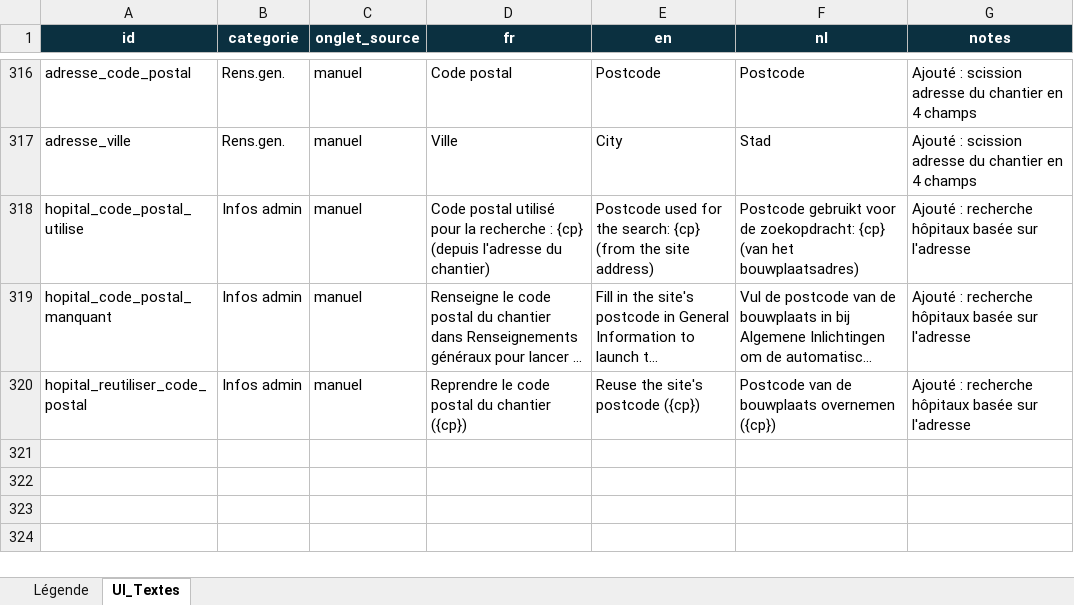
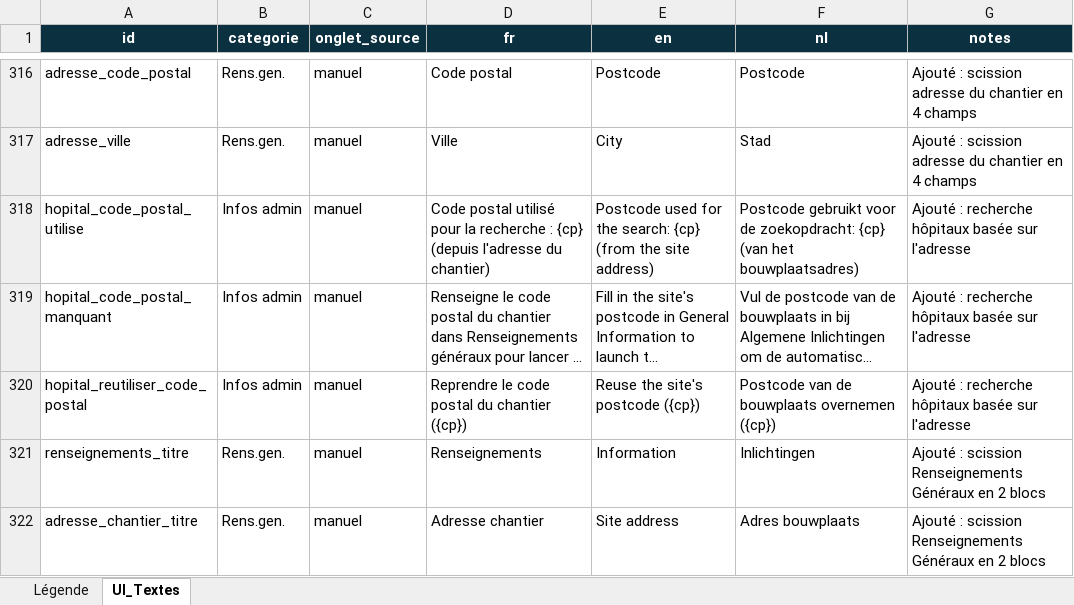
Before and after one commit to Bassistedric/RePSS, an Excel workbook: RePSS_UI_Textes_maitre.xlsx, sheet UI_Textes, drawn as a sheet; only a part is shown, gaps mark what is left out; long unchanged cells end in …; values as stored, in another font and other column widths than the file's, no borders; the diff names each change by its address in the sheet, - before the commit and + after, or states it on an @@ line.

```diff
--- a/RePSS_UI_Textes_maitre.xlsx (sheet UI_Textes)
+++ b/RePSS_UI_Textes_maitre.xlsx (sheet UI_Textes)
+row 321: renseignements_titre | Rens.gen. | manuel | Renseignements | Information | Inlichtingen | Ajouté : scission Renseignements Généraux en 2 blocs
+row 322: adresse_chantier_titre | Rens.gen. | manuel | Adresse chantier | Site address | Adres bouwplaats | Ajouté : scission Renseignements Généraux en 2 blocs
```
Also changed, not shown: 4 other files.
